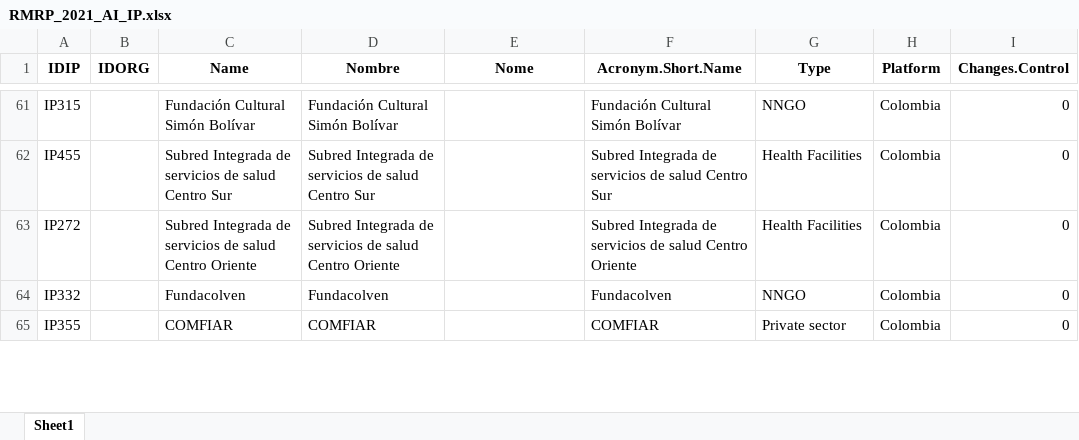
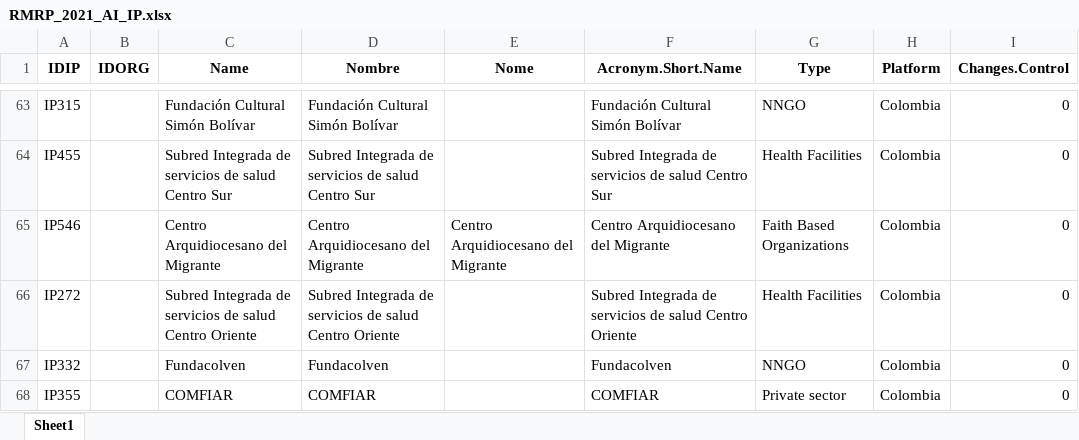
Before and after one commit to response4venezuelans/r4v_app, an Excel workbook: data-raw/RMRP_2021_AI_IP.xlsx, sheet Sheet1, drawn as a sheet; only a part is shown, gaps mark what is left out; values as stored, in another font and other column widths than the file's, no borders; the diff covers the shown part only; the diff names each change by its address in the sheet, - before the commit and + after, or states it on an @@ line.

```diff
--- a/data-raw/RMRP_2021_AI_IP.xlsx (sheet Sheet1)
+++ b/data-raw/RMRP_2021_AI_IP.xlsx (sheet Sheet1)
+row 65: IP546 |  | Centro Arquidiocesano del Migrante | Centro Arquidiocesano del Migrante | Centro Arquidiocesano del Migrante | Centro Arquidiocesano del Migrante | Faith Based Organizations | Colombia | 0
```
Also changed, not shown: 27 added rows and 2 edited cells elsewhere in this sheet, data-raw/RMRP_2021_AI_GIS.xlsx, data-raw/RMRP_2021_AI_indicators.xlsx, 8 other files.
